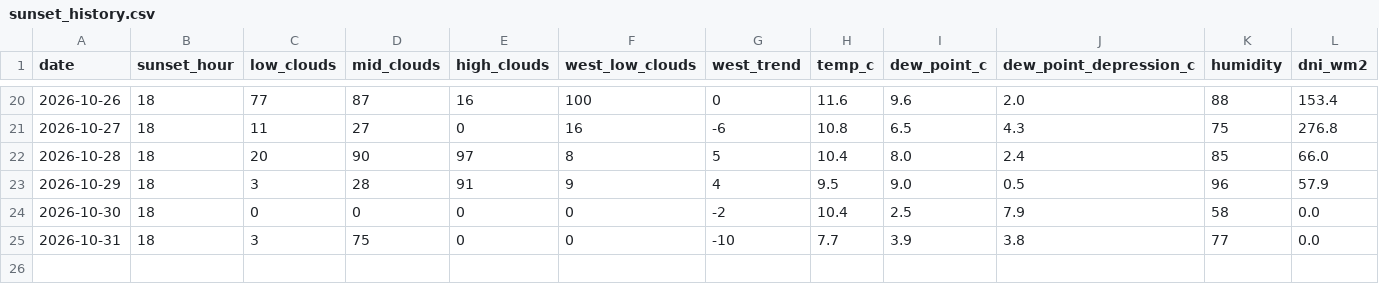
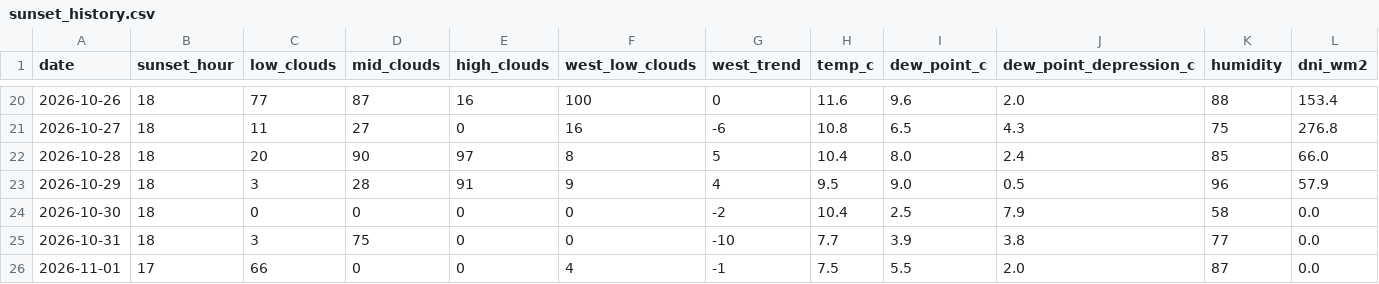
Before and after one commit to luke-gant/Sun-set-trainer, a CSV file: data/sunset_history.csv, drawn as a sheet; only a part is shown, gaps mark what is left out; rows hold the shown columns only; the diff names each change by its address in the sheet, - before the commit and + after, or states it on an @@ line.

```diff
--- a/data/sunset_history.csv
+++ b/data/sunset_history.csv
+row 26: 2026-11-01 | 17 | 66 | 0 | 0 | 4 | -1 | 7.5 | 5.5 | 2.0 | 87 | 0.0
```
